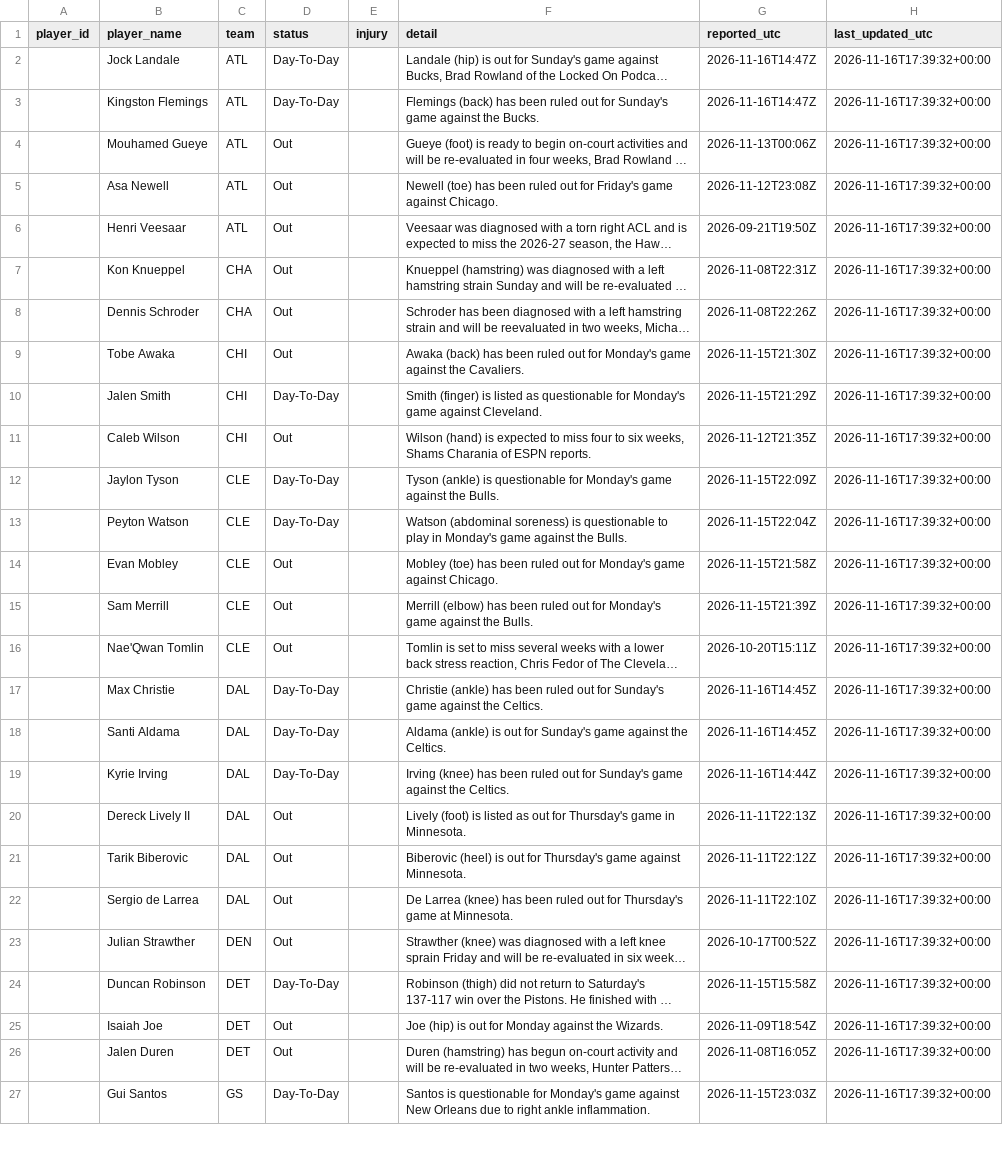
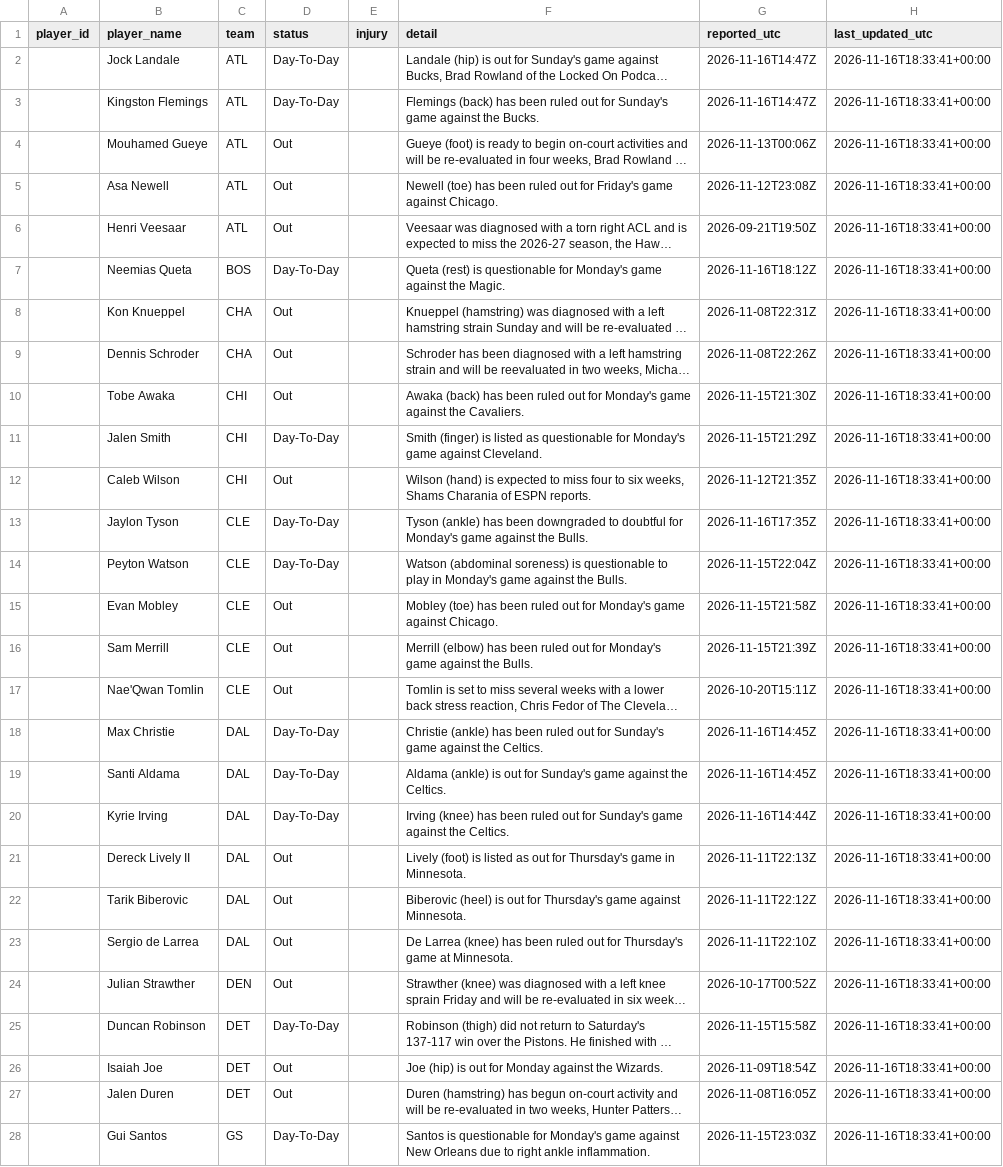
Before and after one commit to joshywoshyj-png/nba-stats-tracker, a CSV file: nba_injuries.csv, drawn as a sheet; only a part is shown; long unchanged cells end in …; addresses are those after the commit; the diff covers the shown part only; the diff names each change by its address in the sheet, - before the commit and + after, or states it on an @@ line.

```diff
--- a/nba_injuries.csv
+++ b/nba_injuries.csv
-H2:H6 (last_updated_utc): 2026-11-16T17:39:32+00:00
+H2:H6 (last_updated_utc): 2026-11-16T18:33:41+00:00
+row 7:  | Neemias Queta | BOS | Day-To-Day |  | Queta (rest) is questionable for Monday's game against the Magic. | 2026-11-16T18:12Z | 2026-11-16T18:33:41+00:00
-H8:H28 (last_updated_utc): 2026-11-16T17:39:32+00:00
+H8:H28 (last_updated_utc): 2026-11-16T18:33:41+00:00
-F13 (detail): Tyson (ankle) is questionable for Monday's…
+F13 (detail): Tyson (ankle) has been downgraded to doubtful for Monday's…
-G13 (reported_utc): 2026-11-15T22:09Z
+G13 (reported_utc): 2026-11-16T17:35Z
```
Also changed, not shown: 6 added rows, 3 removed rows and 83 edited cells elsewhere in this file.
